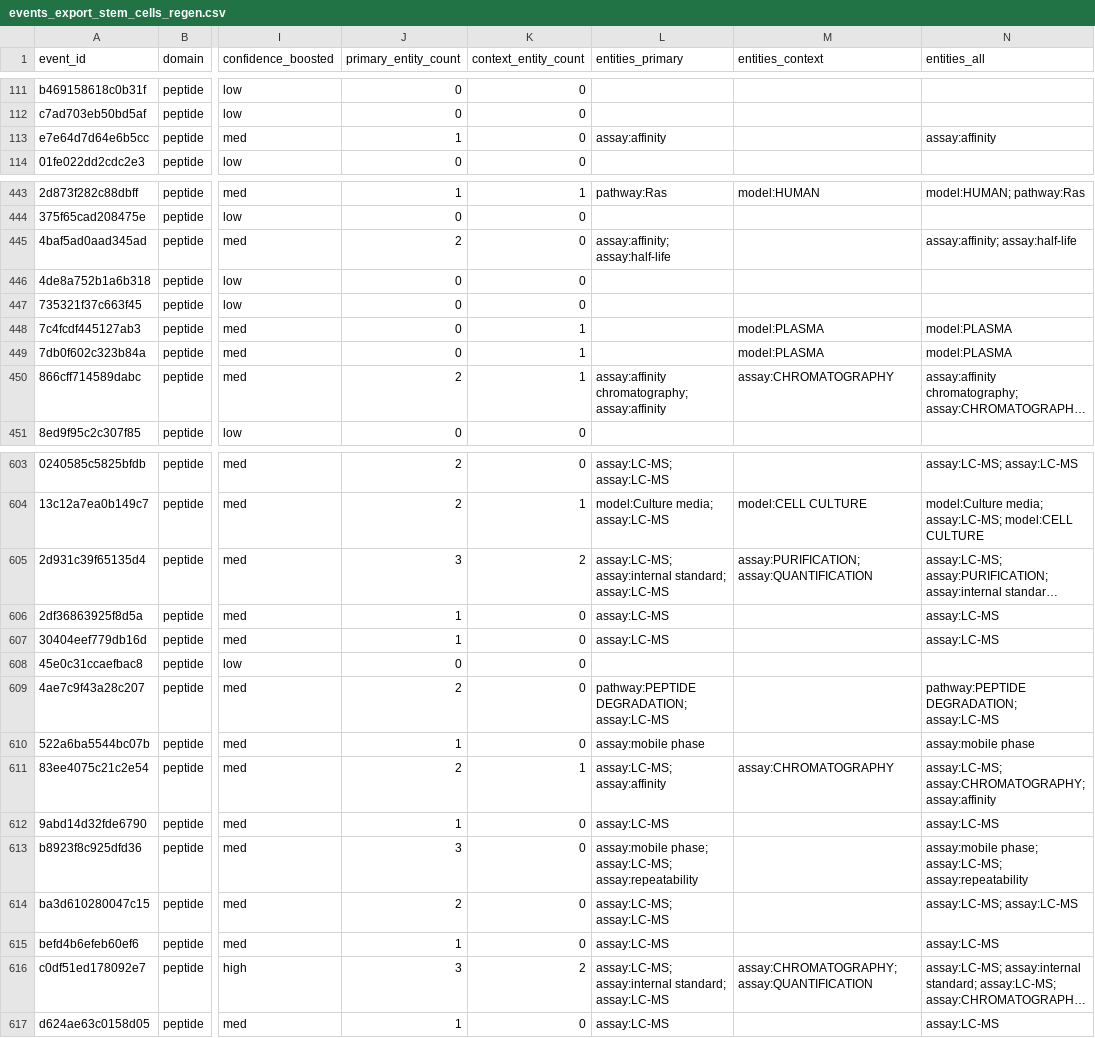
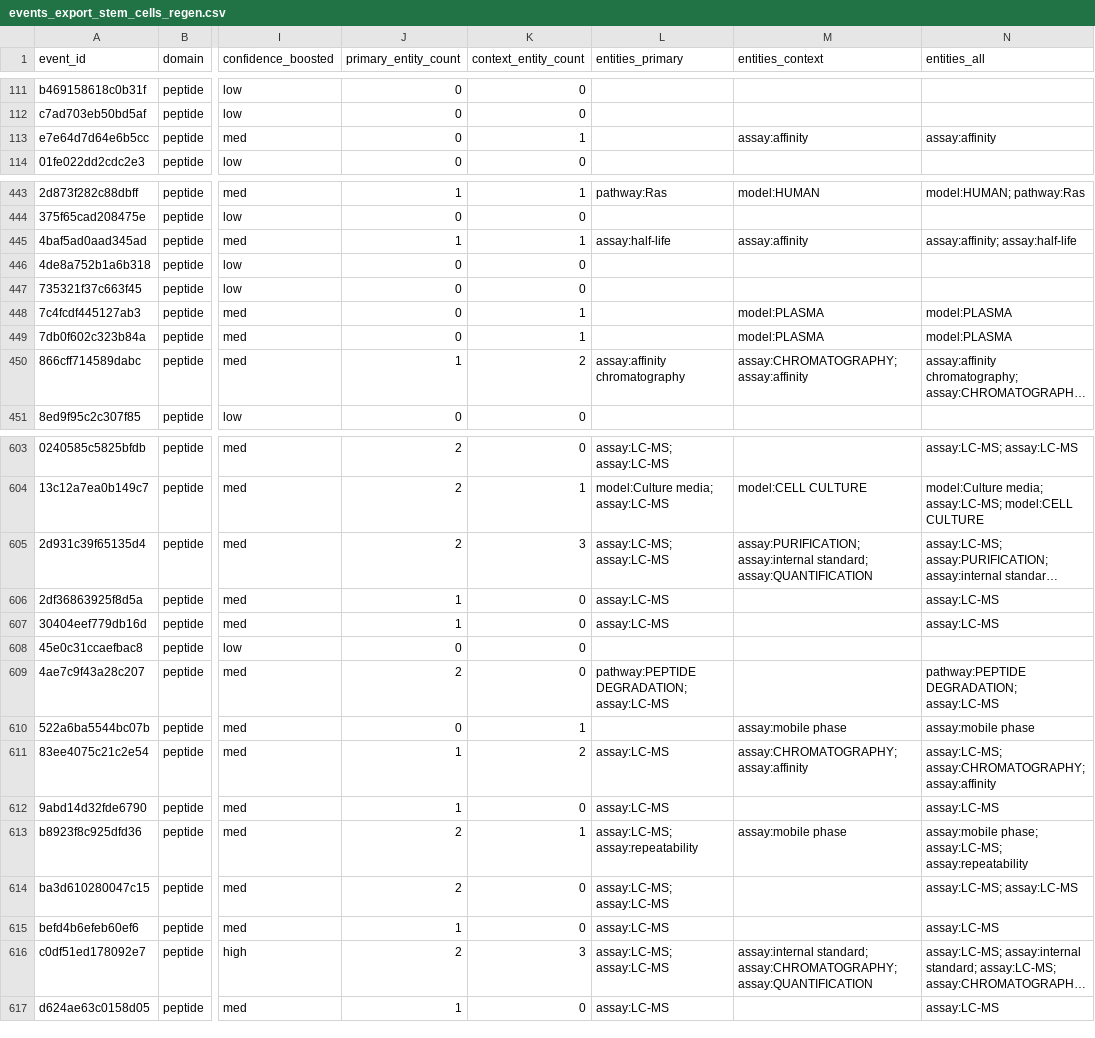
Before and after one commit to Magikmikedaboss/labscraper, a CSV file: output/events_export_stem_cells_regen.csv, drawn as a sheet; only a part is shown, gaps mark what is left out; long unchanged cells end in …; the diff covers the shown part only; the diff names each change by its address in the sheet, - before the commit and + after, or states it on an @@ line.

```diff
--- a/output/events_export_stem_cells_regen.csv
+++ b/output/events_export_stem_cells_regen.csv
-J113 (primary_entity_count): 1
+J113 (primary_entity_count): 0
-K113 (context_entity_count): 0
+K113 (context_entity_count): 1
-L113 (entities_primary): assay:affinity
+L113 (entities_primary): (empty)
-M113 (entities_context): (empty)
+M113 (entities_context): assay:affinity
-J445 (primary_entity_count): 2
+J445 (primary_entity_count): 1
-K445 (context_entity_count): 0
+K445 (context_entity_count): 1
-L445 (entities_primary): assay:affinity; assay:half-life
+L445 (entities_primary): assay:half-life
-M445 (entities_context): (empty)
+M445 (entities_context): assay:affinity
-J450 (primary_entity_count): 2
+J450 (primary_entity_count): 1
-K450 (context_entity_count): 1
+K450 (context_entity_count): 2
-L450 (entities_primary): assay:affinity chromatography; assay:affinity
+L450 (entities_primary): assay:affinity chromatography
-M450 (entities_context): assay:CHROMATOGRAPHY
+M450 (entities_context): assay:CHROMATOGRAPHY; assay:affinity
-J605 (primary_entity_count): 3
+J605 (primary_entity_count): 2
-K605 (context_entity_count): 2
+K605 (context_entity_count): 3
-L605 (entities_primary): assay:LC-MS; assay:internal standard; assay:LC-MS
+L605 (entities_primary): assay:LC-MS; assay:LC-MS
-M605 (entities_context): assay:PURIFICATION; assay:QUANTIFICATION
+M605 (entities_context): assay:PURIFICATION; assay:internal standard; assay:QUANTIFICATION
-J610 (primary_entity_count): 1
+J610 (primary_entity_count): 0
-K610 (context_entity_count): 0
+K610 (context_entity_count): 1
-L610 (entities_primary): assay:mobile phase
+L610 (entities_primary): (empty)
-M610 (entities_context): (empty)
+M610 (entities_context): assay:mobile phase
-J611 (primary_entity_count): 2
+J611 (primary_entity_count): 1
-K611 (context_entity_count): 1
+K611 (context_entity_count): 2
-L611 (entities_primary): assay:LC-MS; assay:affinity
+L611 (entities_primary): assay:LC-MS
-M611 (entities_context): assay:CHROMATOGRAPHY
+M611 (entities_context): assay:CHROMATOGRAPHY; assay:affinity
-J613 (primary_entity_count): 3
+J613 (primary_entity_count): 2
-K613 (context_entity_count): 0
+K613 (context_entity_count): 1
-L613 (entities_primary): assay:mobile phase; assay:LC-MS; assay:repeatability
+L613 (entities_primary): assay:LC-MS; assay:repeatability
-M613 (entities_context): (empty)
+M613 (entities_context): assay:mobile phase
-J616 (primary_entity_count): 3
+J616 (primary_entity_count): 2
-K616 (context_entity_count): 2
+K616 (context_entity_count): 3
-L616 (entities_primary): assay:LC-MS; assay:internal standard; assay:LC-MS
+L616 (entities_primary): assay:LC-MS; assay:LC-MS
-M616 (entities_context): assay:CHROMATOGRAPHY; assay:QUANTIFICATION
+M616 (entities_context): assay:internal standard; assay:CHROMATOGRAPHY; assay:QUANTIFICATION
```
Also changed, not shown: 28 edited cells elsewhere in this file, output/candidates_primary_stem_cells_regen.csv, 6 other files.
